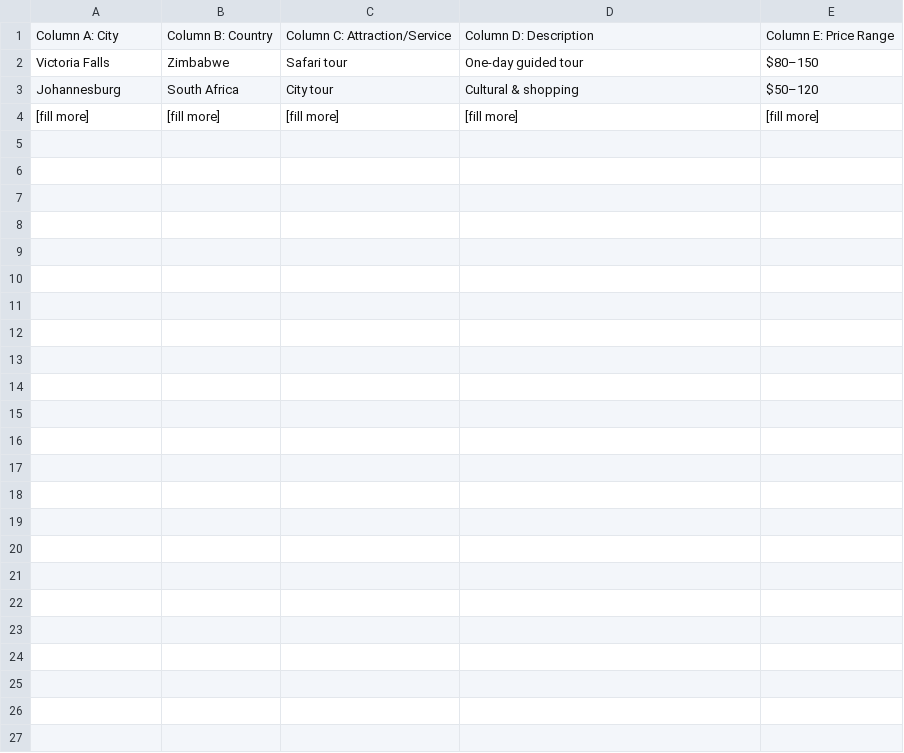
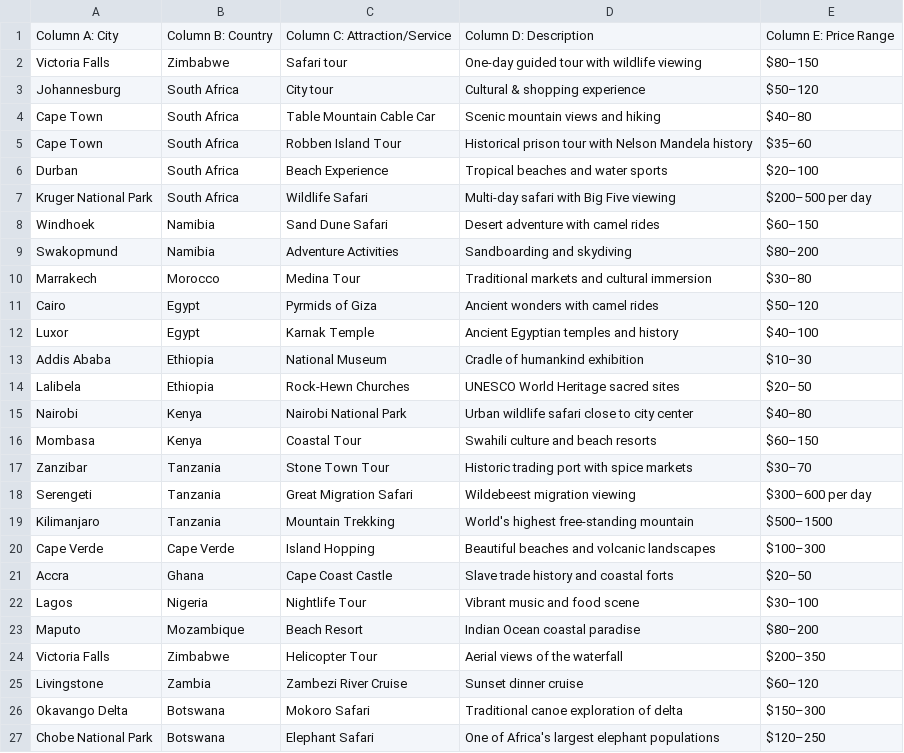
Before and after one commit to rlangson9/Touri-AR, a CSV file: tourista_ai_model/AI Data sets /Travel & Tourism Data (For AI R.csv, drawn as a sheet.

Commit message:
Tourism Dataset Enhanced!

```diff
--- a/tourista_ai_model/AI Data sets /Travel & Tourism Data (For AI R.csv
+++ b/tourista_ai_model/AI Data sets /Travel & Tourism Data (For AI R.csv
@@ -1,4 +1,27 @@
 Column A: City,Column B: Country,Column C: Attraction/Service,Column D: Description,Column E: Price Range
-Victoria Falls,Zimbabwe,Safari tour,One-day guided tour,$80–150
-Johannesburg,South Africa,City tour,Cultural & shopping,$50–120
-[fill more],[fill more],[fill more],[fill more],[fill more]
+Victoria Falls,Zimbabwe,Safari tour,One-day guided tour with wildlife viewing,$80–150
+Johannesburg,South Africa,City tour,Cultural & shopping experience,$50–120
+Cape Town,South Africa,Table Mountain Cable Car,Scenic mountain views and hiking,$40–80
+Cape Town,South Africa,Robben Island Tour,Historical prison tour with Nelson Mandela history,$35–60
+Durban,South Africa,Beach Experience,Tropical beaches and water sports,$20–100
+Kruger National Park,South Africa,Wildlife Safari,Multi-day safari with Big Five viewing,$200–500 per day
+Windhoek,Namibia,Sand Dune Safari,Desert adventure with camel rides,$60–150
+Swakopmund,Namibia,Adventure Activities,Sandboarding and skydiving,$80–200
+Marrakech,Morocco,Medina Tour,Traditional markets and cultural immersion,$30–80
+Cairo,Egypt,Pyrmids of Giza,Ancient wonders with camel rides,$50–120
+Luxor,Egypt,Karnak Temple,Ancient Egyptian temples and history,$40–100
+Addis Ababa,Ethiopia,National Museum,Cradle of humankind exhibition,$10–30
+Lalibela,Ethiopia,Rock-Hewn Churches,UNESCO World Heritage sacred sites,$20–50
+Nairobi,Kenya,Nairobi National Park,Urban wildlife safari close to city center,$40–80
+Mombasa,Kenya,Coastal Tour,Swahili culture and beach resorts,$60–150
+Zanzibar,Tanzania,Stone Town Tour,Historic trading port with spice markets,$30–70
+Serengeti,Tanzania,Great Migration Safari,Wildebeest migration viewing,$300–600 per day
+Kilimanjaro,Tanzania,Mountain Trekking,World's highest free-standing mountain,$500–1500
+Cape Verde,Cape Verde,Island Hopping,Beautiful beaches and volcanic landscapes,$100–300
+Accra,Ghana,Cape Coast Castle,Slave trade history and coastal forts,$20–50
+Lagos,Nigeria,Nightlife Tour,Vibrant music and food scene,$30–100
+Maputo,Mozambique,Beach Resort,Indian Ocean coastal paradise,$80–200
+Victoria Falls,Zimbabwe,Helicopter Tour,Aerial views of the waterfall,$200–350
+Livingstone,Zambia,Zambezi River Cruise,Sunset dinner cruise,$60–120
+Okavango Delta,Botswana,Mokoro Safari,Traditional canoe exploration of delta,$150–300
+Chobe National Park,Botswana,Elephant Safari,One of Africa's largest elephant populations,$120–250
```
Also changed, not shown: tourista_ai_model/AI Data sets /Cash Payment & Unbanked User Da.csv, 1 other file.
